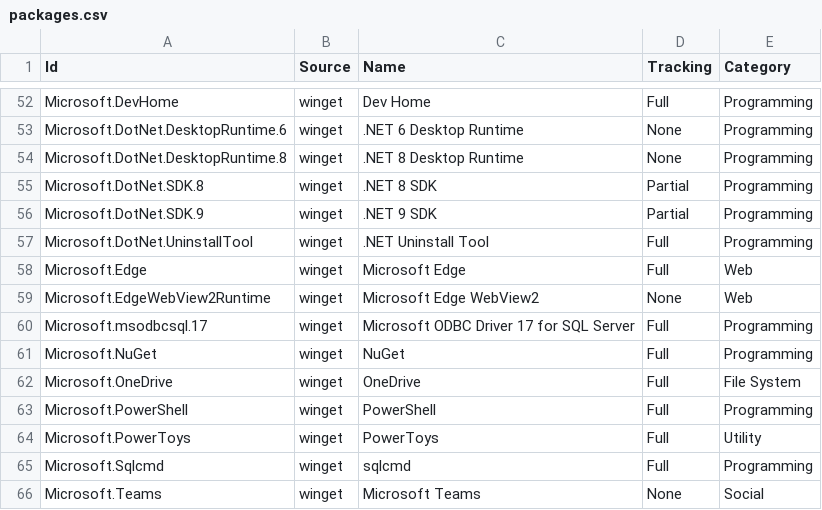
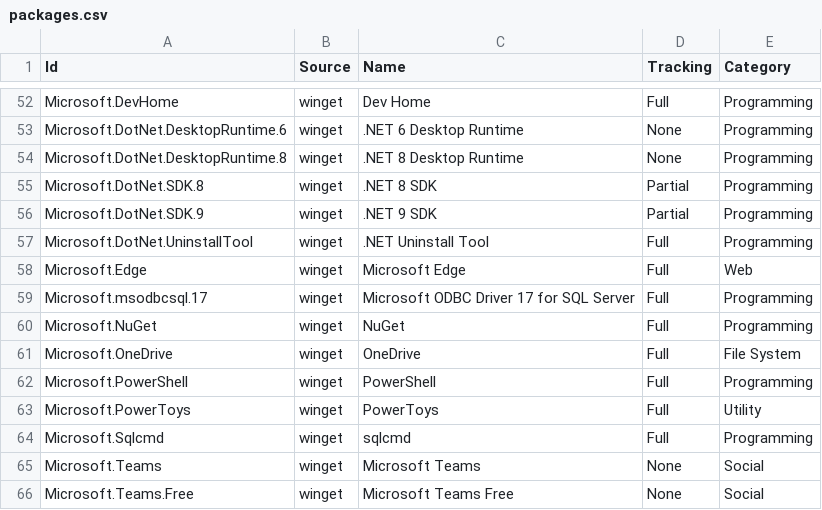
Before and after one commit to lancra/dotfiles, a CSV file: .config/winget/packages.csv, drawn as a sheet; only a part is shown, gaps mark what is left out; the shorter side is filled out with more unchanged rows.

Commit message:
winget: remove edge web view

```diff
--- a/.config/winget/packages.csv
+++ b/.config/winget/packages.csv
@@ -58,3 +58,2 @@ Microsoft.DotNet.UninstallTool,winget,.NET Uninstall Tool,Full,Programming
 Microsoft.Edge,winget,Microsoft Edge,Full,Web
-Microsoft.EdgeWebView2Runtime,winget,Microsoft Edge WebView2,None,Web
 Microsoft.msodbcsql.17,winget,Microsoft ODBC Driver 17 for SQL Server,Full,Programming
```
